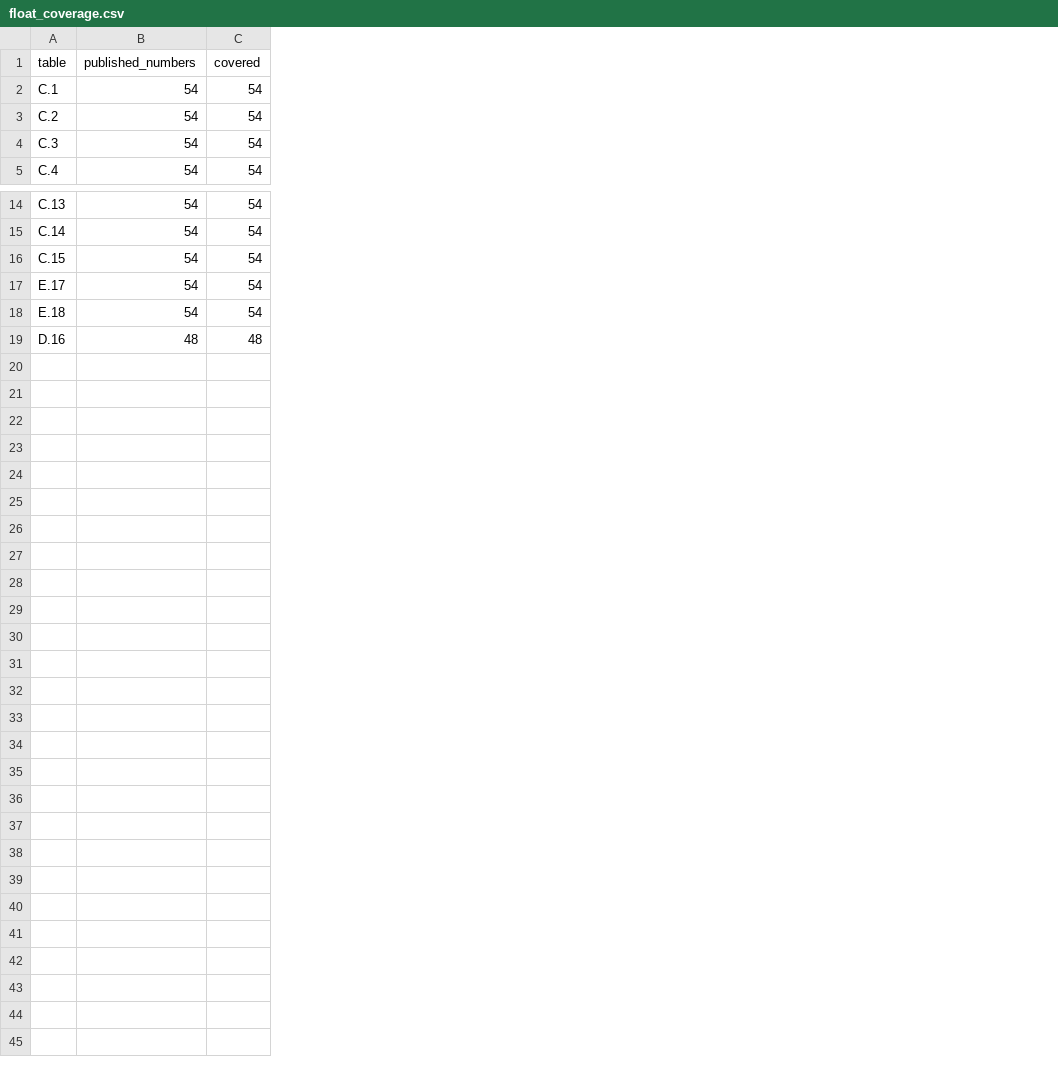
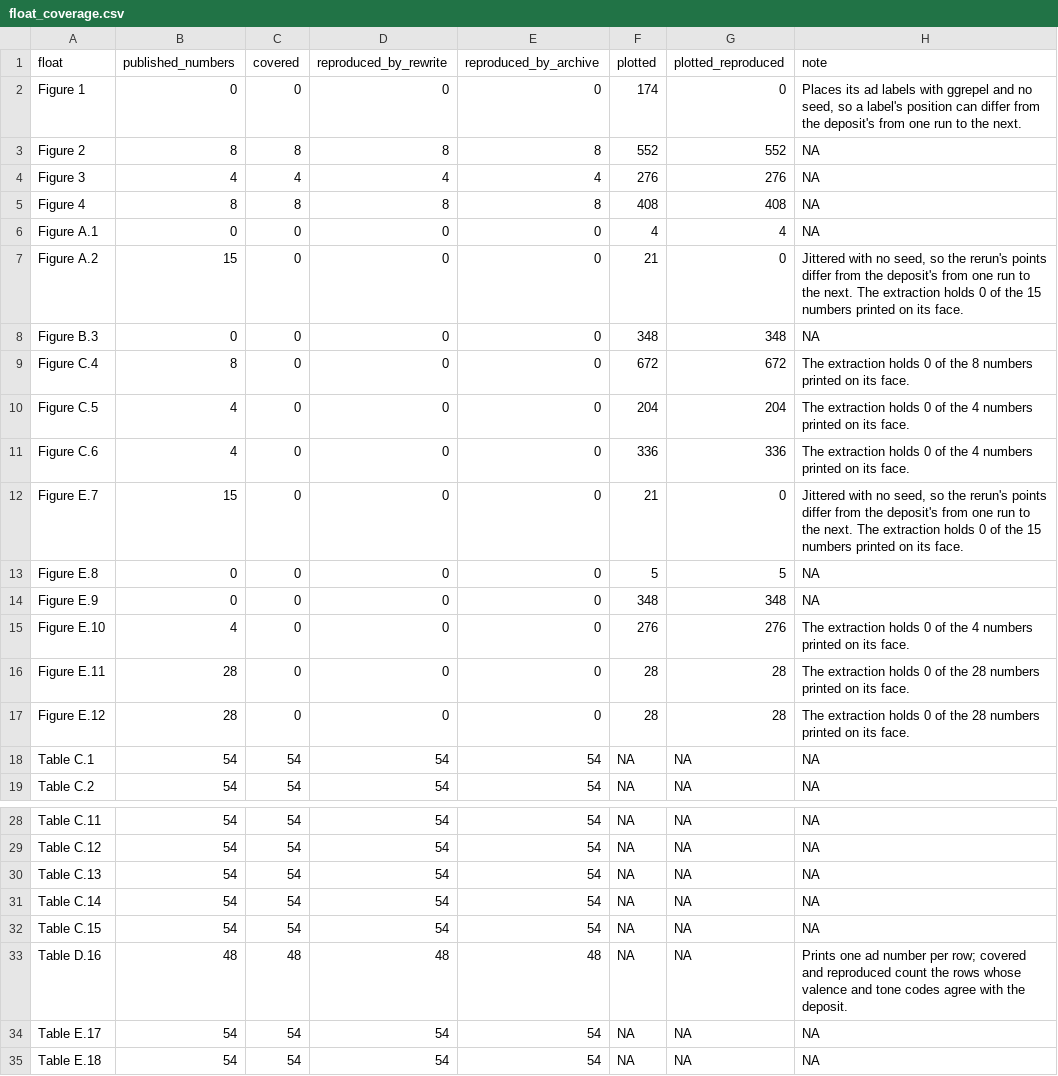
Before and after one commit to active-maintenance-aec/murphy_etal_2026, a CSV file: ground_truth/float_coverage.csv, drawn as a sheet; only a part is shown, gaps mark what is left out; removed rows and columns are numbered as before the commit, all else as after; the diff names each change by its address in the sheet, - before the commit and + after, or states it on an @@ line.

```diff
--- a/ground_truth/float_coverage.csv
+++ b/ground_truth/float_coverage.csv
-column A (table), rows 4-5: C.3 | C.4; rows 14-19: C.13 | C.14 | C.15 | E.17 | E.18 | D.16
+column A (float), rows 18-19: Table C.1 | Table C.2; rows 28-33: Table C.11 | Table C.12 | Table C.13 | Table C.14 | Table C.15 | Table D.16
+column D (reproduced_by_rewrite), rows 18-19: 54 | 54; rows 28-33: 54 | 54 | 54 | 54 | 54 | 48
+column E (reproduced_by_archive), rows 18-19: 54 | 54; rows 28-33: 54 | 54 | 54 | 54 | 54 | 48
+column F (plotted), rows 18-19: NA | NA; rows 28-33: all NA
+column G (plotted_reproduced), rows 18-19: NA | NA; rows 28-33: all NA
+column H (note), rows 18-19: NA | NA; rows 28-33: NA | NA | NA | NA | NA | Prints one ad number per row; covered and reproduced count the rows whose valence and tone codes agree with the deposit.
+row 2: Figure 1 | 0 | 0 | 0 | 0 | 174 | 0 | Places its ad labels with ggrepel and no seed, so a label's position can differ from the deposit's from one run to the next.
+row 3: Figure 2 | 8 | 8 | 8 | 8 | 552 | 552 | NA
+row 4: Figure 3 | 4 | 4 | 4 | 4 | 276 | 276 | NA
+row 5: Figure 4 | 8 | 8 | 8 | 8 | 408 | 408 | NA
+row 6: Figure A.1 | 0 | 0 | 0 | 0 | 4 | 4 | NA
+row 7: Figure A.2 | 15 | 0 | 0 | 0 | 21 | 0 | Jittered with no seed, so the rerun's points differ from the deposit's from one run to the next. The extraction holds 0 of the 15 numbers printed on its face.
+row 8: Figure B.3 | 0 | 0 | 0 | 0 | 348 | 348 | NA
+row 9: Figure C.4 | 8 | 0 | 0 | 0 | 672 | 672 | The extraction holds 0 of the 8 numbers printed on its face.
+row 10: Figure C.5 | 4 | 0 | 0 | 0 | 204 | 204 | The extraction holds 0 of the 4 numbers printed on its face.
+row 11: Figure C.6 | 4 | 0 | 0 | 0 | 336 | 336 | The extraction holds 0 of the 4 numbers printed on its face.
+row 12: Figure E.7 | 15 | 0 | 0 | 0 | 21 | 0 | Jittered with no seed, so the rerun's points differ from the deposit's from one run to the next. The extraction holds 0 of the 15 numbers printed on its face.
+row 13: Figure E.8 | 0 | 0 | 0 | 0 | 5 | 5 | NA
+row 14: Figure E.9 | 0 | 0 | 0 | 0 | 348 | 348 | NA
+row 15: Figure E.10 | 4 | 0 | 0 | 0 | 276 | 276 | The extraction holds 0 of the 4 numbers printed on its face.
+row 16: Figure E.11 | 28 | 0 | 0 | 0 | 28 | 28 | The extraction holds 0 of the 28 numbers printed on its face.
+row 17: Figure E.12 | 28 | 0 | 0 | 0 | 28 | 28 | The extraction holds 0 of the 28 numbers printed on its face.
@@ row 2 moved to row 34: Table E.17 @@
@@ row 3 moved to row 35: Table E.18 @@
```
Also changed, not shown: errata_entries.csv, ground_truth/murphy_etal_2026_ground_truth.csv, 19 other files.
